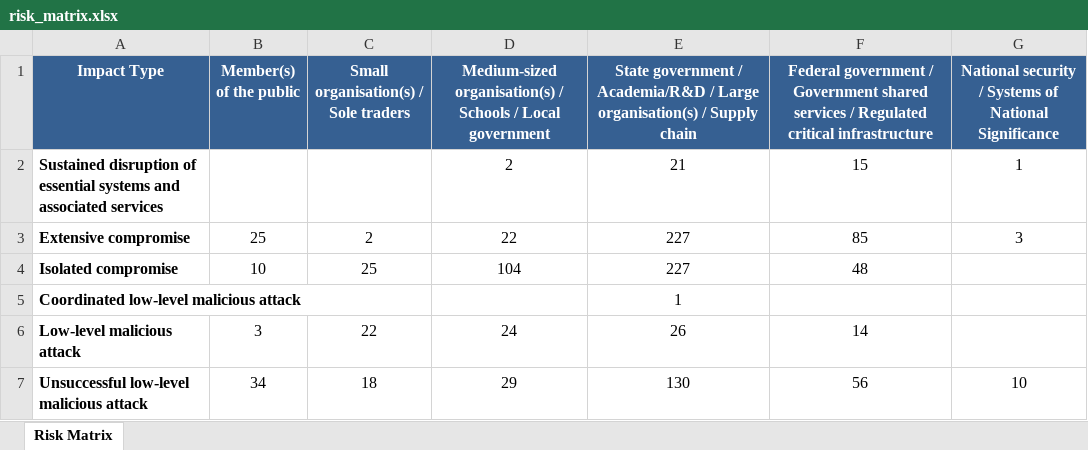
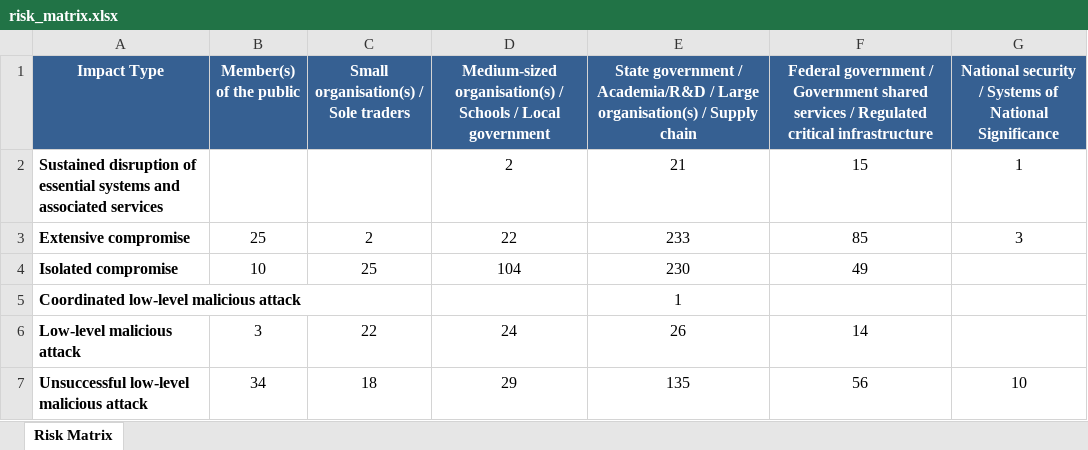
Before and after one commit to colinpriest/australian-cyber-events-scraper, an Excel workbook: risk_matrix/risk_matrix.xlsx, sheet Risk Matrix, drawn as a sheet; values as stored, in another font and other column widths than the file's, no borders; the diff names each change by its address in the sheet, - before the commit and + after, or states it on an @@ line.

```diff
--- a/risk_matrix/risk_matrix.xlsx (sheet Risk Matrix)
+++ b/risk_matrix/risk_matrix.xlsx (sheet Risk Matrix)
-E3: 227
+E3: 233
-E4: 227
+E4: 230
-F4: 48
+F4: 49
-E7: 130
+E7: 135
```
Also changed, not shown: risk_matrix/risk_matrix_2020.xlsx, risk_matrix/risk_matrix_2021.xlsx, 9 other files.
